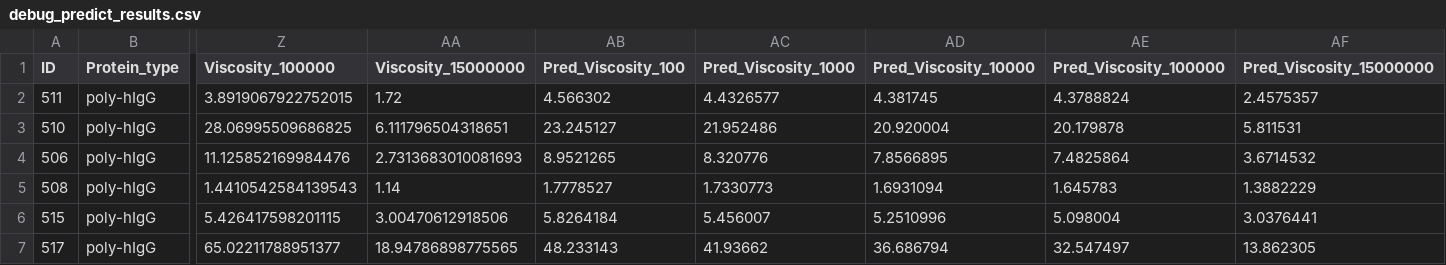
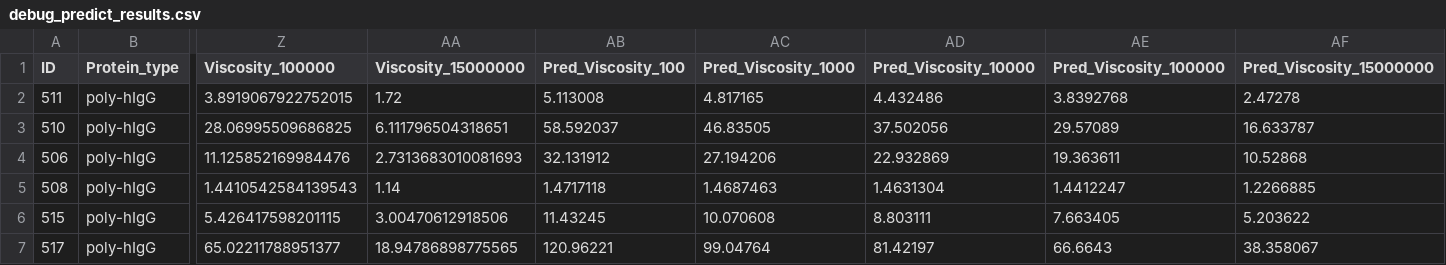
Before and after one commit to QATCH-Technologies/VisQ.AI, a CSV file: debug_predict_results.csv, drawn as a sheet; only a part is shown, gaps mark what is left out; the diff covers the shown part only; the diff names each change by its address in the sheet, - before the commit and + after, or states it on an @@ line.

```diff
--- a/debug_predict_results.csv
+++ b/debug_predict_results.csv
-AB2 (Pred_Viscosity_100): 4.566302
+AB2 (Pred_Viscosity_100): 5.113008
-AC2 (Pred_Viscosity_1000): 4.4326577
+AC2 (Pred_Viscosity_1000): 4.817165
-AD2 (Pred_Viscosity_10000): 4.381745
+AD2 (Pred_Viscosity_10000): 4.432486
-AE2 (Pred_Viscosity_100000): 4.3788824
+AE2 (Pred_Viscosity_100000): 3.8392768
-AF2 (Pred_Viscosity_15000000): 2.4575357
+AF2 (Pred_Viscosity_15000000): 2.47278
-AB3 (Pred_Viscosity_100): 23.245127
+AB3 (Pred_Viscosity_100): 58.592037
-AC3 (Pred_Viscosity_1000): 21.952486
+AC3 (Pred_Viscosity_1000): 46.83505
-AD3 (Pred_Viscosity_10000): 20.920004
+AD3 (Pred_Viscosity_10000): 37.502056
-AE3 (Pred_Viscosity_100000): 20.179878
+AE3 (Pred_Viscosity_100000): 29.57089
-AF3 (Pred_Viscosity_15000000): 5.811531
+AF3 (Pred_Viscosity_15000000): 16.633787
-AB4 (Pred_Viscosity_100): 8.9521265
+AB4 (Pred_Viscosity_100): 32.131912
-AC4 (Pred_Viscosity_1000): 8.320776
+AC4 (Pred_Viscosity_1000): 27.194206
-AD4 (Pred_Viscosity_10000): 7.8566895
+AD4 (Pred_Viscosity_10000): 22.932869
-AE4 (Pred_Viscosity_100000): 7.4825864
+AE4 (Pred_Viscosity_100000): 19.363611
-AF4 (Pred_Viscosity_15000000): 3.6714532
+AF4 (Pred_Viscosity_15000000): 10.52868
-AB5 (Pred_Viscosity_100): 1.7778527
+AB5 (Pred_Viscosity_100): 1.4717118
-AC5 (Pred_Viscosity_1000): 1.7330773
+AC5 (Pred_Viscosity_1000): 1.4687463
-AD5 (Pred_Viscosity_10000): 1.6931094
+AD5 (Pred_Viscosity_10000): 1.4631304
-AE5 (Pred_Viscosity_100000): 1.645783
+AE5 (Pred_Viscosity_100000): 1.4412247
-AF5 (Pred_Viscosity_15000000): 1.3882229
+AF5 (Pred_Viscosity_15000000): 1.2266885
-AB6 (Pred_Viscosity_100): 5.8264184
+AB6 (Pred_Viscosity_100): 11.43245
-AC6 (Pred_Viscosity_1000): 5.456007
+AC6 (Pred_Viscosity_1000): 10.070608
-AD6 (Pred_Viscosity_10000): 5.2510996
+AD6 (Pred_Viscosity_10000): 8.803111
-AE6 (Pred_Viscosity_100000): 5.098004
+AE6 (Pred_Viscosity_100000): 7.663405
-AF6 (Pred_Viscosity_15000000): 3.0376441
+AF6 (Pred_Viscosity_15000000): 5.203622
-AB7 (Pred_Viscosity_100): 48.233143
+AB7 (Pred_Viscosity_100): 120.96221
-AC7 (Pred_Viscosity_1000): 41.93662
+AC7 (Pred_Viscosity_1000): 99.04764
-AD7 (Pred_Viscosity_10000): 36.686794
+AD7 (Pred_Viscosity_10000): 81.42197
-AE7 (Pred_Viscosity_100000): 32.547497
+AE7 (Pred_Viscosity_100000): 66.6643
-AF7 (Pred_Viscosity_15000000): 13.862305
+AF7 (Pred_Viscosity_15000000): 38.358067
```
Also changed, not shown: 50 edited cells elsewhere in this file, 40 other files.
